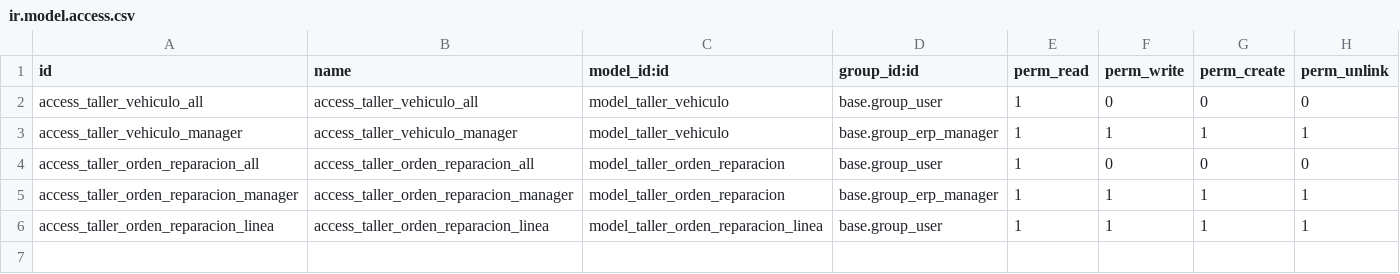
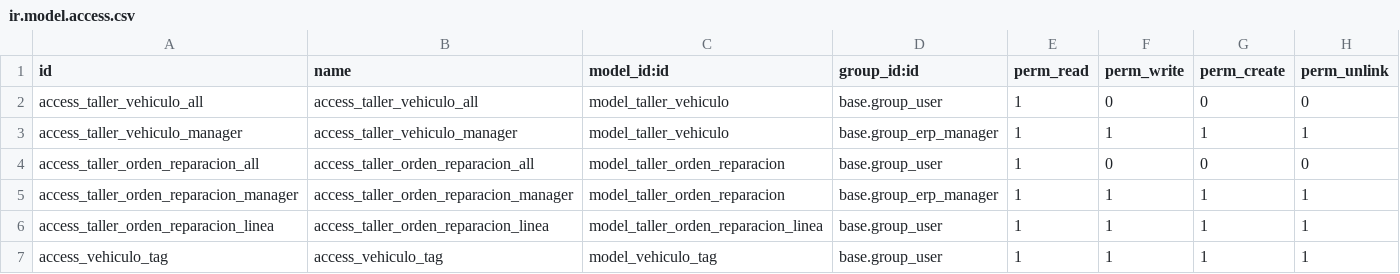
Before and after one commit to juanfcoespin/cursoOdoo, a CSV file: taller/security/ir.model.access.csv, drawn as a sheet; the diff names each change by its address in the sheet, - before the commit and + after, or states it on an @@ line.

Commit message:
Estados del modelo y relacion many2many

```diff
--- a/taller/security/ir.model.access.csv
+++ b/taller/security/ir.model.access.csv
+row 7: access_vehiculo_tag | access_vehiculo_tag | model_vehiculo_tag | base.group_user | 1 | 1 | 1 | 1
```
Also changed, not shown: 4 other files.
